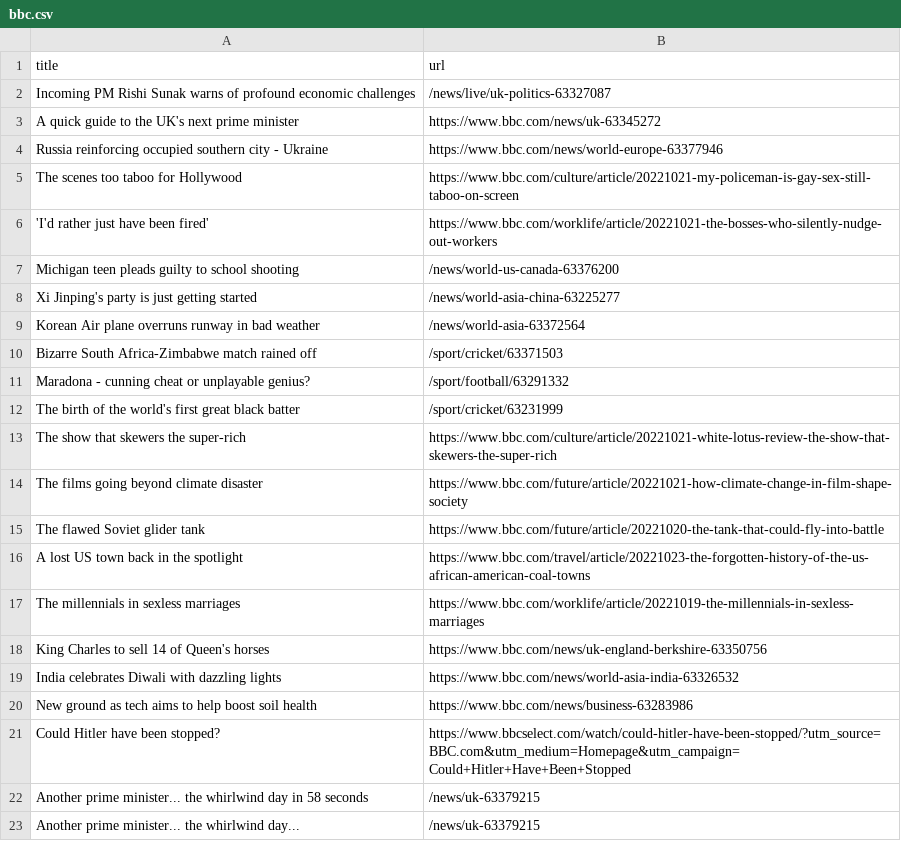
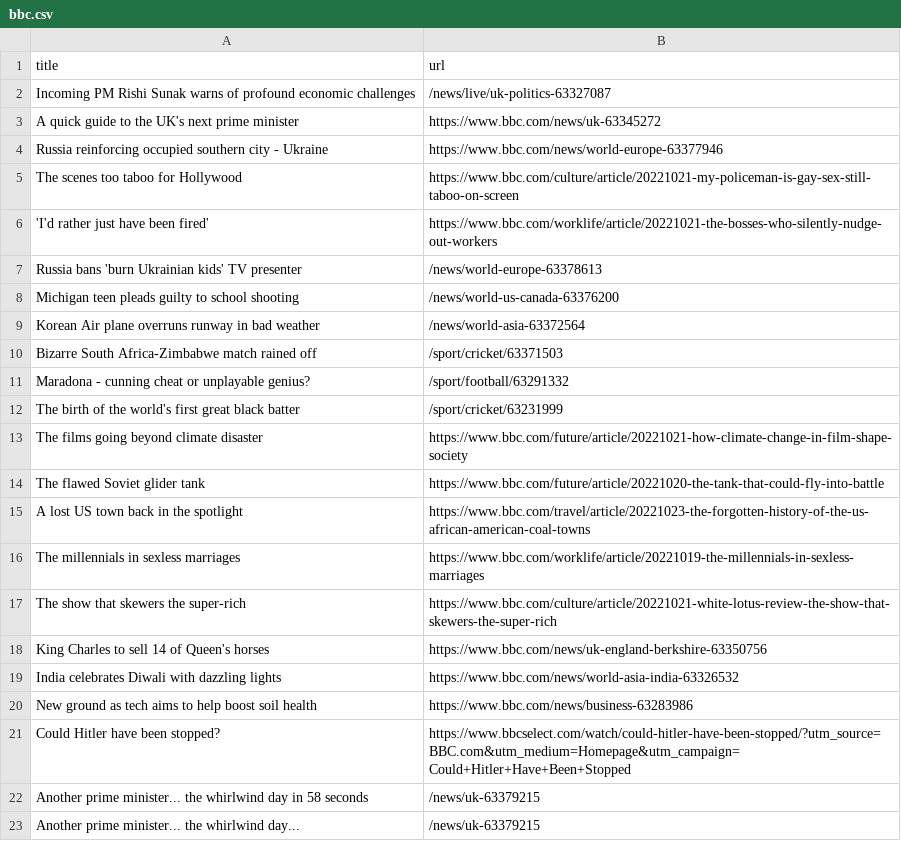
Before and after one commit to cpohkwan/automatic-scraper-bbc, a CSV file: bbc.csv, drawn as a sheet; only a part is shown.

```diff
--- a/bbc.csv
+++ b/bbc.csv
@@ -6,4 +6,4 @@ The scenes too taboo for Hollywood,https://www.bbc.com/culture/article/20221021-
 'I'd rather just have been fired',https://www.bbc.com/worklife/article/20221021-the-bosses-who-silently-nudge-out-workers
+Russia bans 'burn Ukrainian kids' TV presenter,/news/world-europe-63378613
 Michigan teen pleads guilty to school shooting,/news/world-us-canada-63376200
-Xi Jinping's party is just getting started,/news/world-asia-china-63225277
 Korean Air plane overruns runway in bad weather,/news/world-asia-63372564
@@ -12,3 +12,2 @@ Maradona - cunning cheat or unplayable genius?,/sport/football/63291332
 The birth of the world's first great black batter,/sport/cricket/63231999
-The show that skewers the super-rich,https://www.bbc.com/culture/article/20221021-white-lotus-review-the-show-that-skewers-the-super-rich
 The films going beyond climate disaster,https://www.bbc.com/future/article/20221021-how-climate-change-in-film-shape-society
@@ -17,2 +16,3 @@ A lost US town back in the spotlight,https://www.bbc.com/travel/article/20221023
 The millennials in sexless marriages,https://www.bbc.com/worklife/article/20221019-the-millennials-in-sexless-marriages
+The show that skewers the super-rich,https://www.bbc.com/culture/article/20221021-white-lotus-review-the-show-that-skewers-the-super-rich
 King Charles to sell 14 of Queen's horses,https://www.bbc.com/news/uk-england-berkshire-63350756
```
